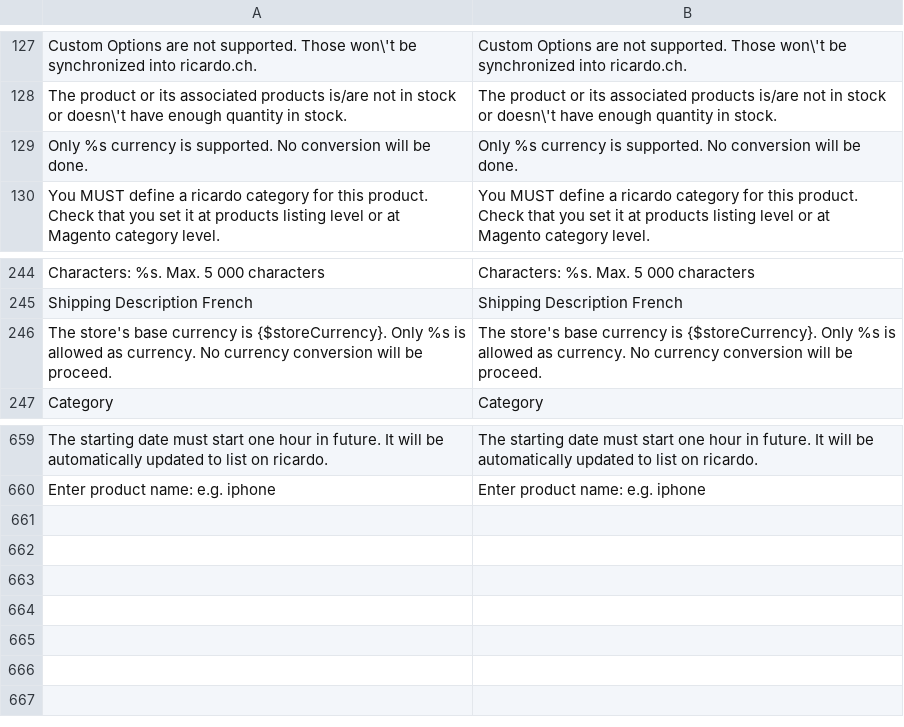
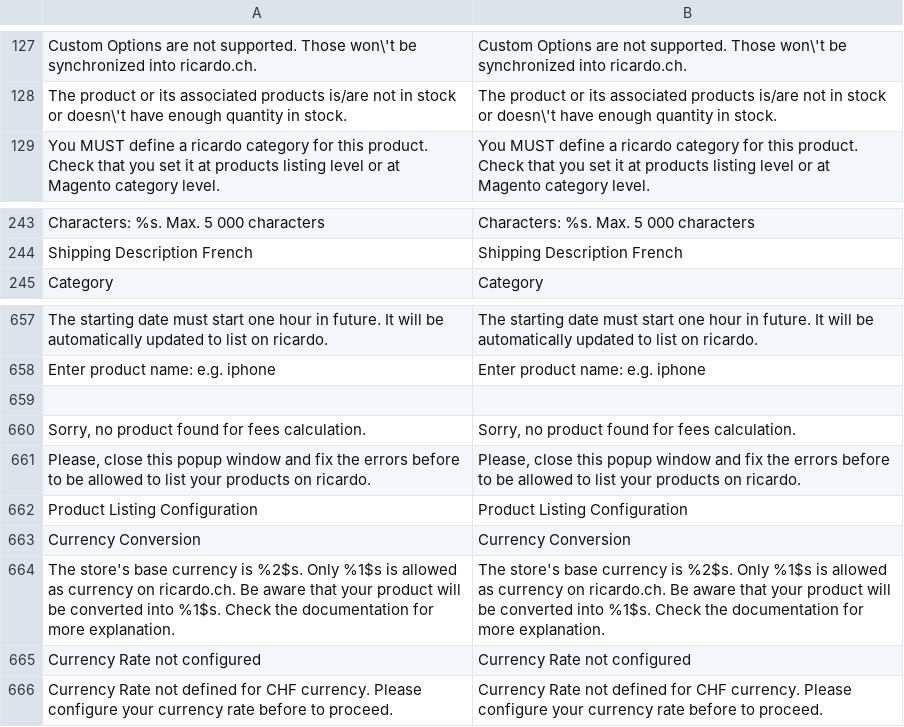
Before and after one commit to diglin/Diglin_Ricardo, a CSV file: src/app/locale/en_US/Diglin_Ricento.csv, drawn as a sheet; only a part is shown, gaps mark what is left out.

```diff
--- a/src/app/locale/en_US/Diglin_Ricento.csv
+++ b/src/app/locale/en_US/Diglin_Ricento.csv
@@ -128,3 +128,2 @@
 "The product or its associated products is/are not in stock or doesn\'t have enough quantity in stock.","The product or its associated products is/are not in stock or doesn\'t have enough quantity in stock."
-"Only %s currency is supported. No conversion will be done.","Only %s currency is supported. No conversion will be done."
 "You MUST define a ricardo category for this product. Check that you set it at products listing level or at Magento category level.","You MUST define a ricardo category for this product. Check that you set it at products listing level or at Magento category level."
@@ -245,3 +244,2 @@
 "Shipping Description French","Shipping Description French"
-"The store's base currency is {$storeCurrency}. Only %s is allowed as currency. No currency conversion will be proceed.","The store's base currency is {$storeCurrency}. Only %s is allowed as currency. No currency conversion will be proceed."
 "Category","Category"
@@ -660 +658,9 @@
 "Enter product name: e.g. iphone","Enter product name: e.g. iphone"
+
+"Sorry, no product found for fees calculation.","Sorry, no product found for fees calculation."
+"Please, close this popup window and fix the errors before to be allowed to list your products on ricardo.","Please, close this popup window and fix the errors before to be allowed to list your products on ricardo."
+"Product Listing Configuration","Product Listing Configuration"
+"Currency Conversion","Currency Conversion"
+"The store's base currency is %2$s. Only %1$s is allowed as currency on ricardo.ch. Be aware that your product will be converted into %1$s. Check the documentation for more explanation.","The store's base currency is %2$s. Only %1$s is allowed as currency on ricardo.ch. Be aware that your product will be converted into %1$s. Check the documentation for more explanation."
+"Currency Rate not configured","Currency Rate not configured"
+"Currency Rate not defined for CHF currency. Please configure your currency rate before to proceed.","Currency Rate not defined for CHF currency. Please configure your currency rate before to proceed."
```
Also changed, not shown: src/app/locale/de_CH/Diglin_Ricento.csv, src/app/locale/de_DE/Diglin_Ricento.csv, 15 other files.
